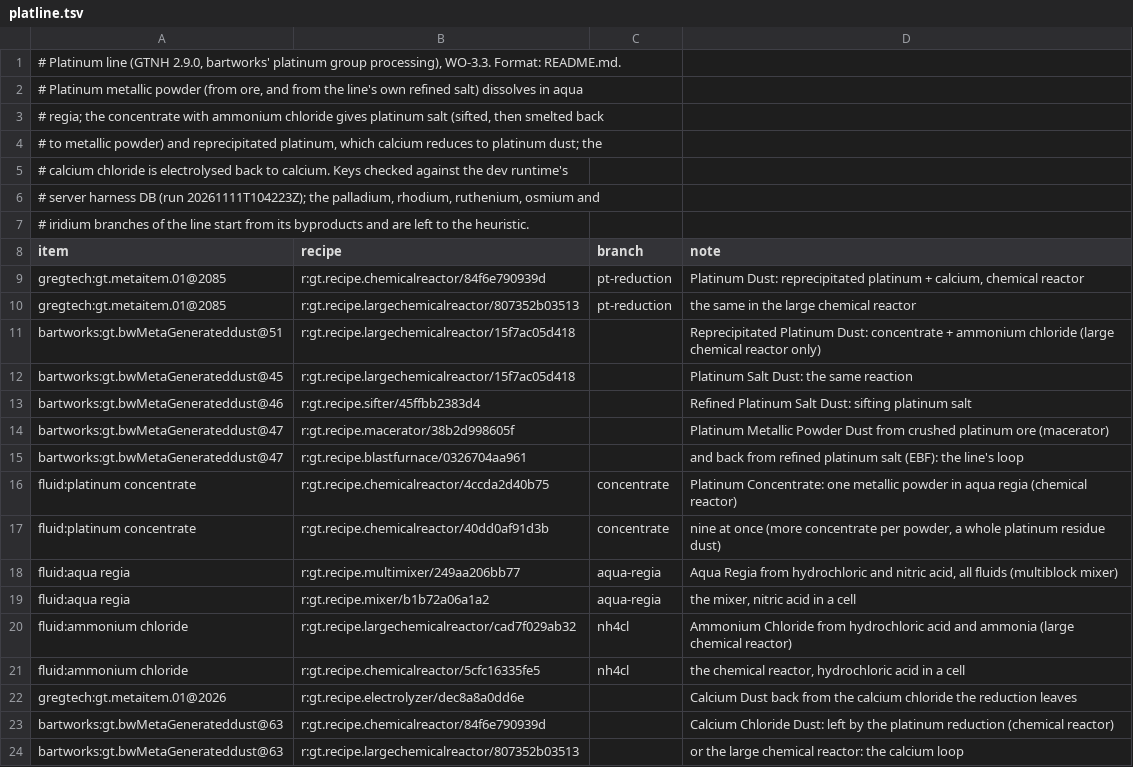
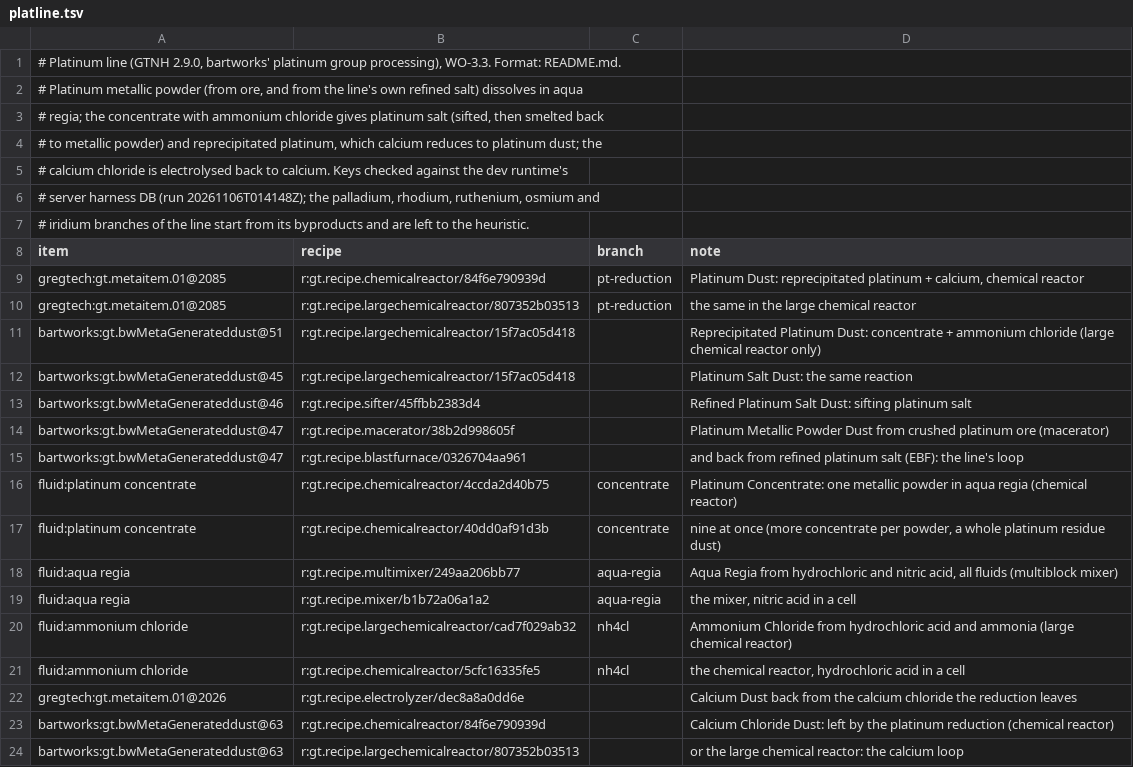
Before and after one commit to crazie450-prog/GretecOS, a TSV file: vault-template/_gos/skills/line-designer/references/chains/platline.tsv, drawn as a sheet.

```diff
--- a/vault-template/_gos/skills/line-designer/references/chains/platline.tsv
+++ b/vault-template/_gos/skills/line-designer/references/chains/platline.tsv
@@ -5,3 +5,3 @@
 # calcium chloride is electrolysed back to calcium. Keys checked against the dev runtime's
-# server harness DB (run 20261111T104223Z); the palladium, rhodium, ruthenium, osmium and
+# server harness DB (run 20261106T014148Z); the palladium, rhodium, ruthenium, osmium and
 # iridium branches of the line start from its byproducts and are left to the heuristic.
```
Also changed, not shown: vault-template/_gos/skills/line-designer/references/chains/basic-chemicals.tsv, vault-template/_gos/skills/line-designer/references/chains/naquadah.tsv, 5 other files.
